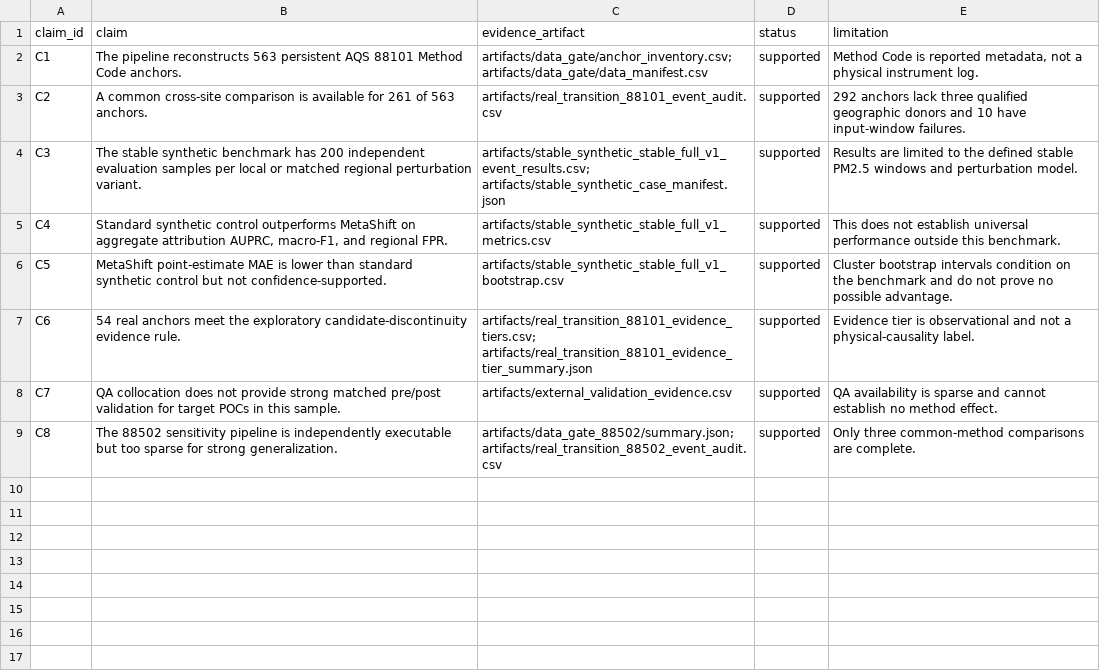
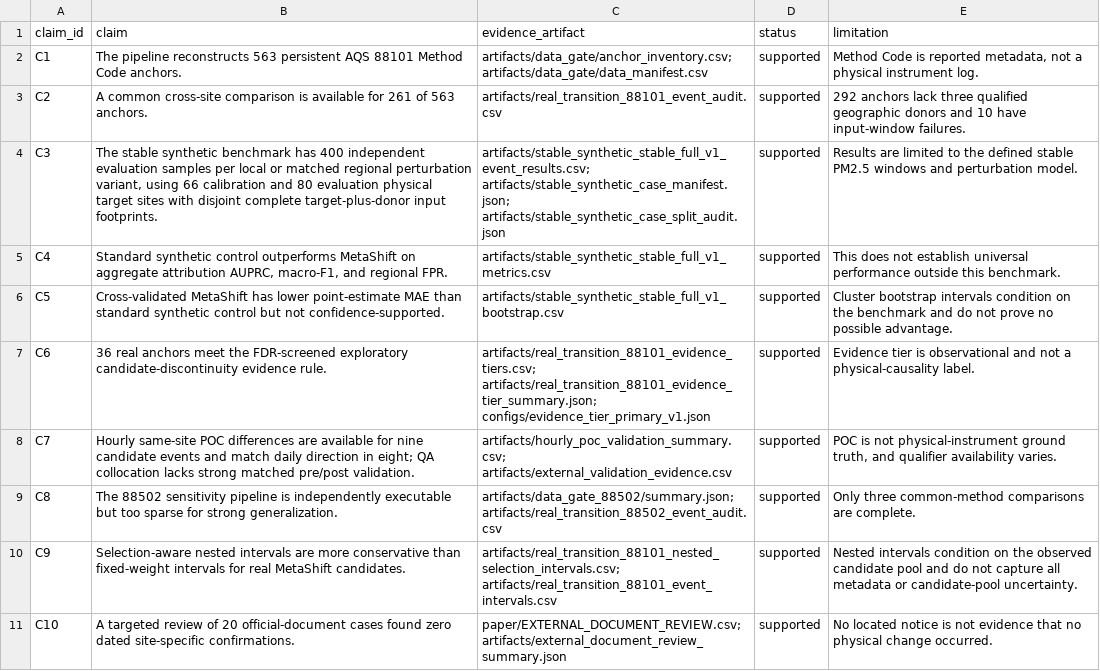
Before and after one commit to cb984-cmd/MetaShift, a CSV file: paper/CLAIM_EVIDENCE_MAP.csv, drawn as a sheet.

```diff
--- a/paper/CLAIM_EVIDENCE_MAP.csv
+++ b/paper/CLAIM_EVIDENCE_MAP.csv
@@ -3,7 +3,9 @@ C1,"The pipeline reconstructs 563 persistent AQS 88101 Method Code anchors.","ar
 C2,"A common cross-site comparison is available for 261 of 563 anchors.","artifacts/real_transition_88101_event_audit.csv","supported","292 anchors lack three qualified geographic donors and 10 have input-window failures."
-C3,"The stable synthetic benchmark has 200 independent evaluation samples per local or matched regional perturbation variant.","artifacts/stable_synthetic_stable_full_v1_event_results.csv; artifacts/stable_synthetic_case_manifest.json","supported","Results are limited to the defined stable PM2.5 windows and perturbation model."
+C3,"The stable synthetic benchmark has 400 independent evaluation samples per local or matched regional perturbation variant, using 66 calibration and 80 evaluation physical target sites with disjoint complete target-plus-donor input footprints.","artifacts/stable_synthetic_stable_full_v1_event_results.csv; artifacts/stable_synthetic_case_manifest.json; artifacts/stable_synthetic_case_split_audit.json","supported","Results are limited to the defined stable PM2.5 windows and perturbation model."
 C4,"Standard synthetic control outperforms MetaShift on aggregate attribution AUPRC, macro-F1, and regional FPR.","artifacts/stable_synthetic_stable_full_v1_metrics.csv","supported","This does not establish universal performance outside this benchmark."
-C5,"MetaShift point-estimate MAE is lower than standard synthetic control but not confidence-supported.","artifacts/stable_synthetic_stable_full_v1_bootstrap.csv","supported","Cluster bootstrap intervals condition on the benchmark and do not prove no possible advantage."
-C6,"54 real anchors meet the exploratory candidate-discontinuity evidence rule.","artifacts/real_transition_88101_evidence_tiers.csv; artifacts/real_transition_88101_evidence_tier_summary.json","supported","Evidence tier is observational and not a physical-causality label."
-C7,"QA collocation does not provide strong matched pre/post validation for target POCs in this sample.","artifacts/external_validation_evidence.csv","supported","QA availability is sparse and cannot establish no method effect."
+C5,"Cross-validated MetaShift has lower point-estimate MAE than standard synthetic control but not confidence-supported.","artifacts/stable_synthetic_stable_full_v1_bootstrap.csv","supported","Cluster bootstrap intervals condition on the benchmark and do not prove no possible advantage."
+C6,"36 real anchors meet the FDR-screened exploratory candidate-discontinuity evidence rule.","artifacts/real_transition_88101_evidence_tiers.csv; artifacts/real_transition_88101_evidence_tier_summary.json; configs/evidence_tier_primary_v1.json","supported","Evidence tier is observational and not a physical-causality label."
+C7,"Hourly same-site POC differences are available for nine candidate events and match daily direction in eight; QA collocation lacks strong matched pre/post validation.","artifacts/hourly_poc_validation_summary.csv; artifacts/external_validation_evidence.csv","supported","POC is not physical-instrument ground truth, and qualifier availability varies."
 C8,"The 88502 sensitivity pipeline is independently executable but too sparse for strong generalization.","artifacts/data_gate_88502/summary.json; artifacts/real_transition_88502_event_audit.csv","supported","Only three common-method comparisons are complete."
+C9,"Selection-aware nested intervals are more conservative than fixed-weight intervals for real MetaShift candidates.","artifacts/real_transition_88101_nested_selection_intervals.csv; artifacts/real_transition_88101_event_intervals.csv","supported","Nested intervals condition on the observed candidate pool and do not capture all metadata or candidate-pool uncertainty."
+C10,"A targeted review of 20 official-document cases found zero dated site-specific confirmations.","paper/EXTERNAL_DOCUMENT_REVIEW.csv; artifacts/external_document_review_summary.json","supported","No located notice is not evidence that no physical change occurred."
```
Also changed, not shown: 50 other files.
